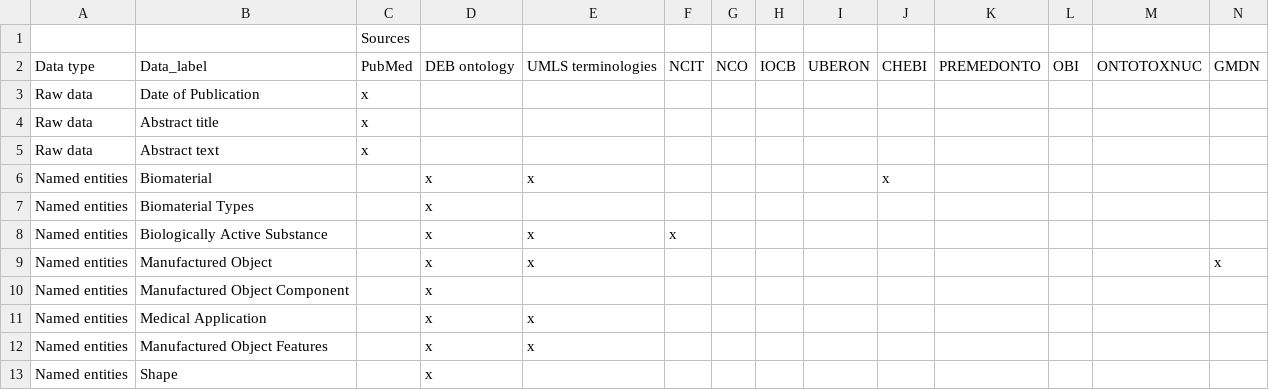
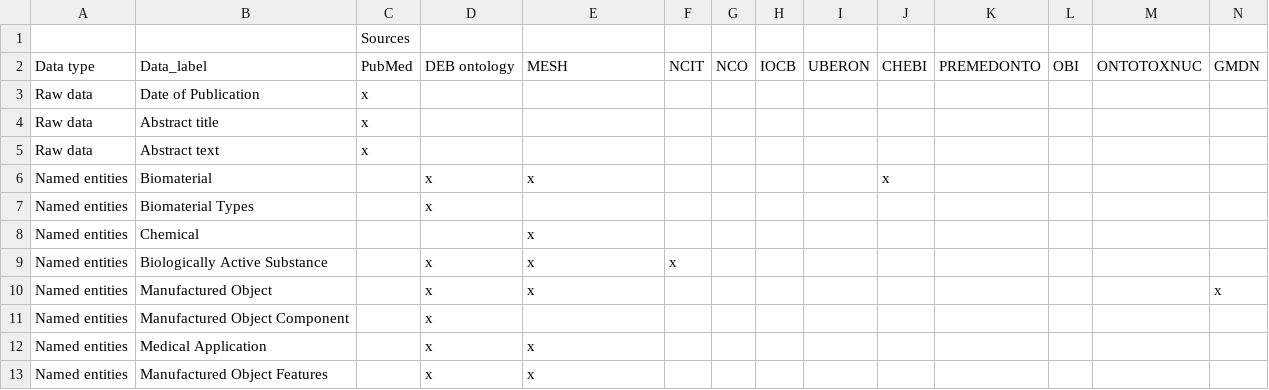
Before and after one commit to ProjectDebbie/Biomaterials_annotator, a CSV file: Data_model.csv, drawn as a sheet; only a part is shown; the shorter side is filled out with more unchanged rows; rows hold the shown columns only; the diff names each change by its address in the sheet, - before the commit and + after, or states it on an @@ line.

Commit message:
modified data model to include Chemical

```diff
--- a/Data_model.csv
+++ b/Data_model.csv
-E2: UMLS terminologies
+E2: MESH
+row 8: Named entities | Chemical |  |  | x
```
